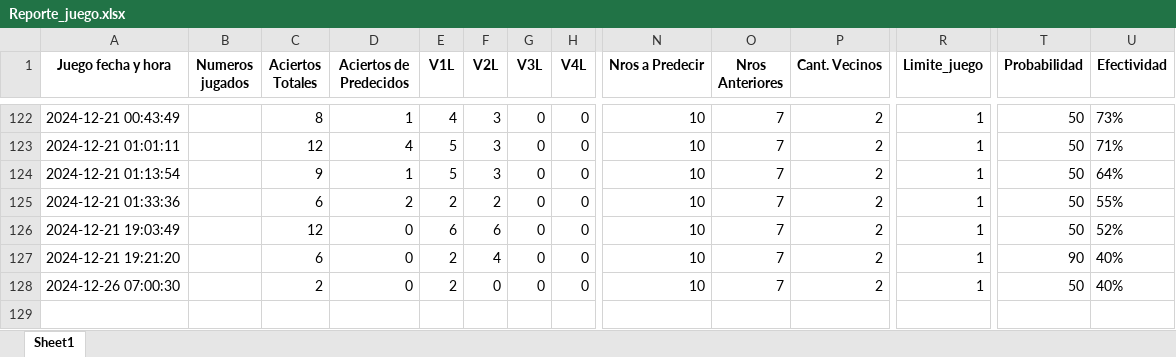
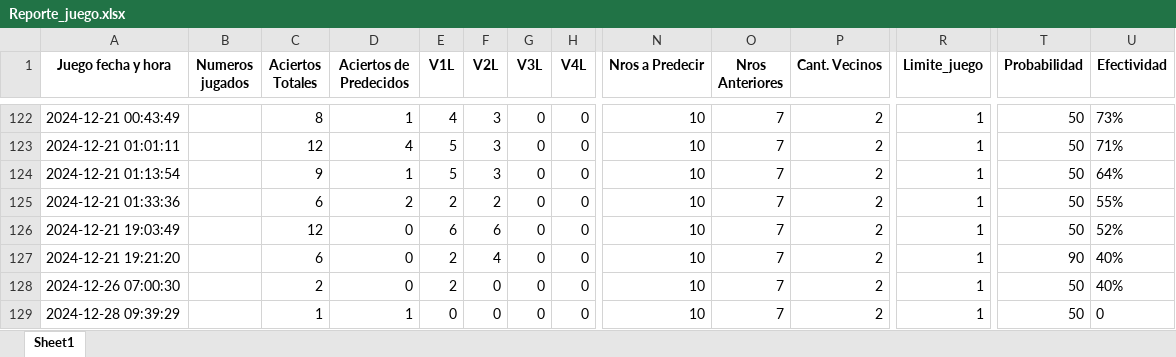
Before and after one commit to jonatha1992/Predictor_ruleta, an Excel workbook: Data/Reporte_juego.xlsx, sheet Sheet1, drawn as a sheet; only a part is shown, gaps mark what is left out; values as stored, in another font and other column widths than the file's, no borders; rows hold the shown columns only; the diff names each change by its address in the sheet, - before the commit and + after, or states it on an @@ line.

```diff
--- a/Data/Reporte_juego.xlsx (sheet Sheet1)
+++ b/Data/Reporte_juego.xlsx (sheet Sheet1)
+row 129: 2024-12-28 09:39:29 |  | 1 | 1 | 0 | 0 | 0 | 0 | 10 | 7 | 2 | 1 | 50 | 0
```
Also changed, not shown: Data/Electromecanica.xlsx, 4 other files.
